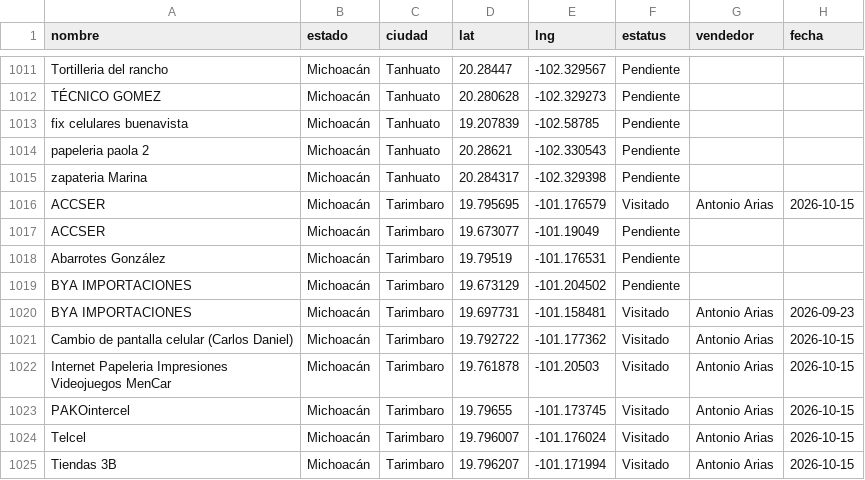
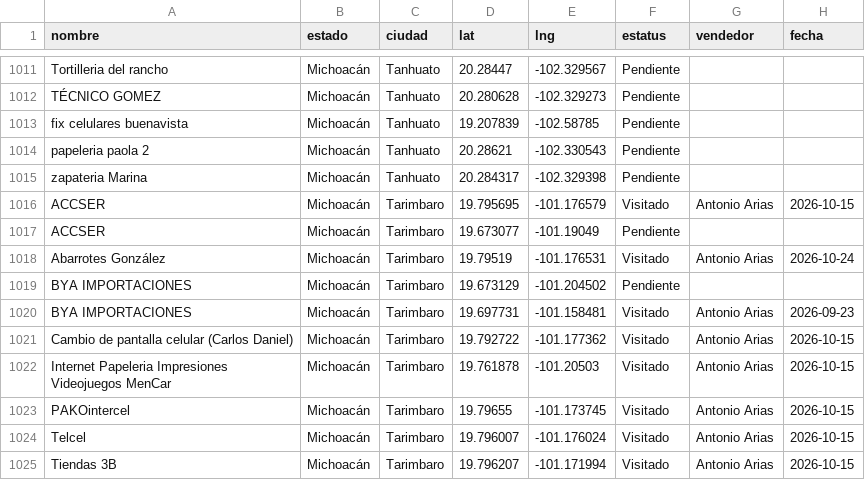
Before and after one commit to EduardoBandeliz/zona-eb, a CSV file: zona.csv, drawn as a sheet; only a part is shown, gaps mark what is left out.

Commit message:
zona.csv 24/Oct 13:38

```diff
--- a/zona.csv
+++ b/zona.csv
@@ -1017,3 +1017,3 @@ ACCSER,Michoacán,Tarimbaro,19.795695,-101.176579,Visitado,Antonio Arias,2026-10
 ACCSER,Michoacán,Tarimbaro,19.673077,-101.19049,Pendiente,,
-Abarrotes González,Michoacán,Tarimbaro,19.79519,-101.176531,Pendiente,,
+Abarrotes González,Michoacán,Tarimbaro,19.79519,-101.176531,Visitado,Antonio Arias,2026-10-24
 BYA IMPORTACIONES,Michoacán,Tarimbaro,19.673129,-101.204502,Pendiente,,
```
